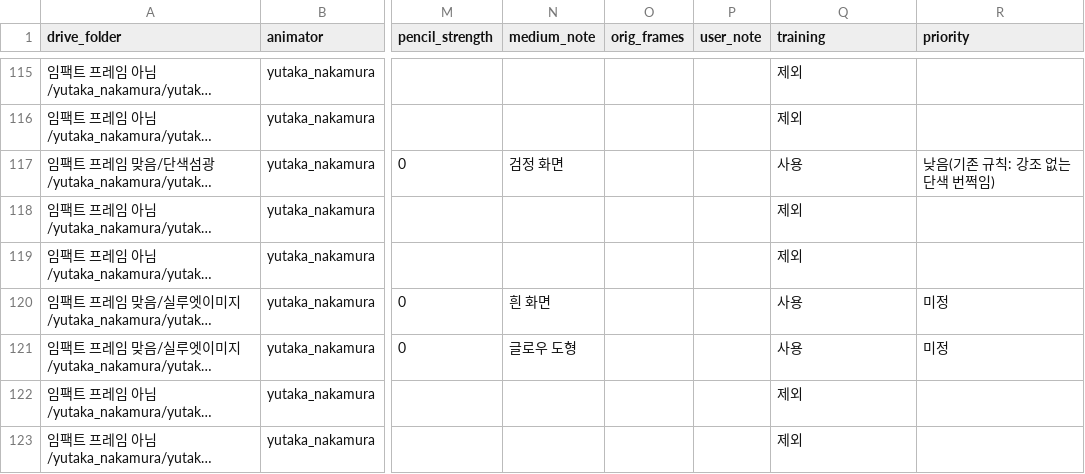
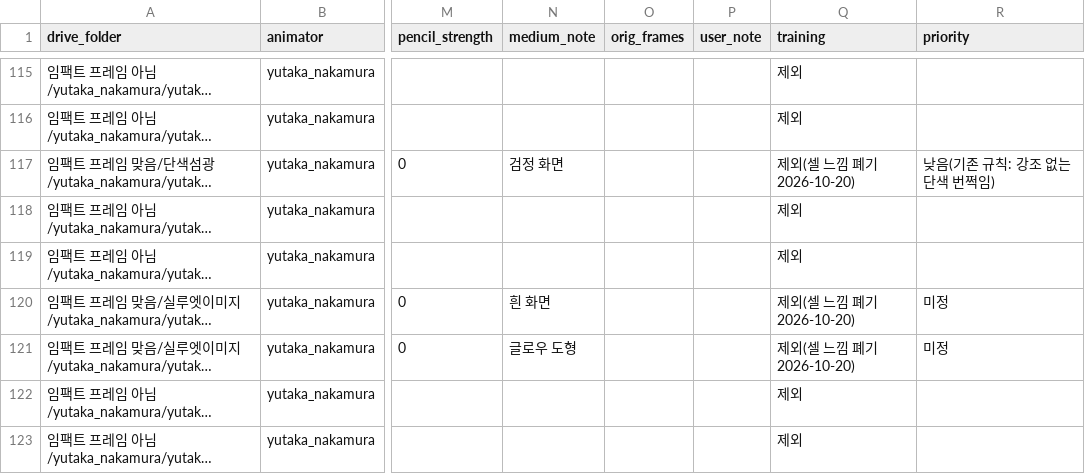
Before and after one commit to twoapple08/AI-sfa, a CSV file: data/style_kb/judge_lists/impact_classify_2026-10-20.csv, drawn as a sheet; only a part is shown, gaps mark what is left out; long unchanged cells end in …; the diff covers the shown part only; the diff names each change by its address in the sheet, - before the commit and + after, or states it on an @@ line.

```diff
--- a/data/style_kb/judge_lists/impact_classify_2026-10-20.csv
+++ b/data/style_kb/judge_lists/impact_classify_2026-10-20.csv
-Q117 (training): 사용
+Q117 (training): 제외(셀 느낌 폐기 2026-10-20)
-Q120:Q121 (training): 사용
+Q120:Q121 (training): 제외(셀 느낌 폐기 2026-10-20)
```
Also changed, not shown: 8 edited cells elsewhere in this file, data/style_kb/cel_decision_2026-10-20.csv, data/style_kb/source_format_2026-10-20.csv, 1 other file.
